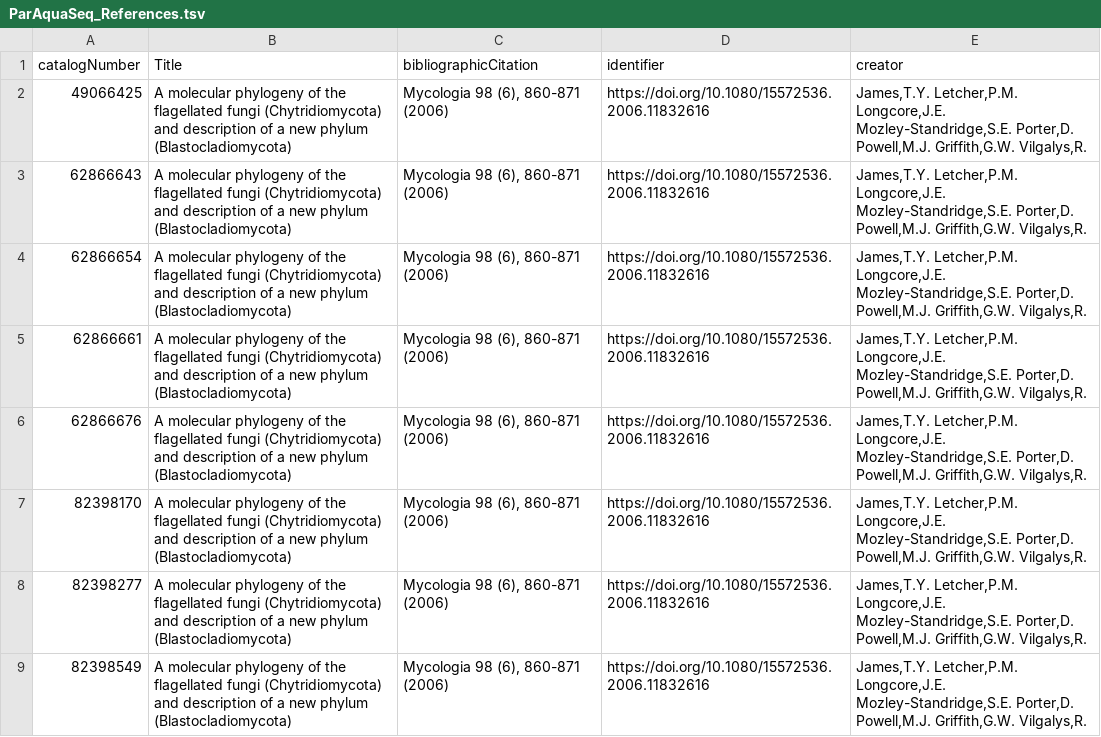
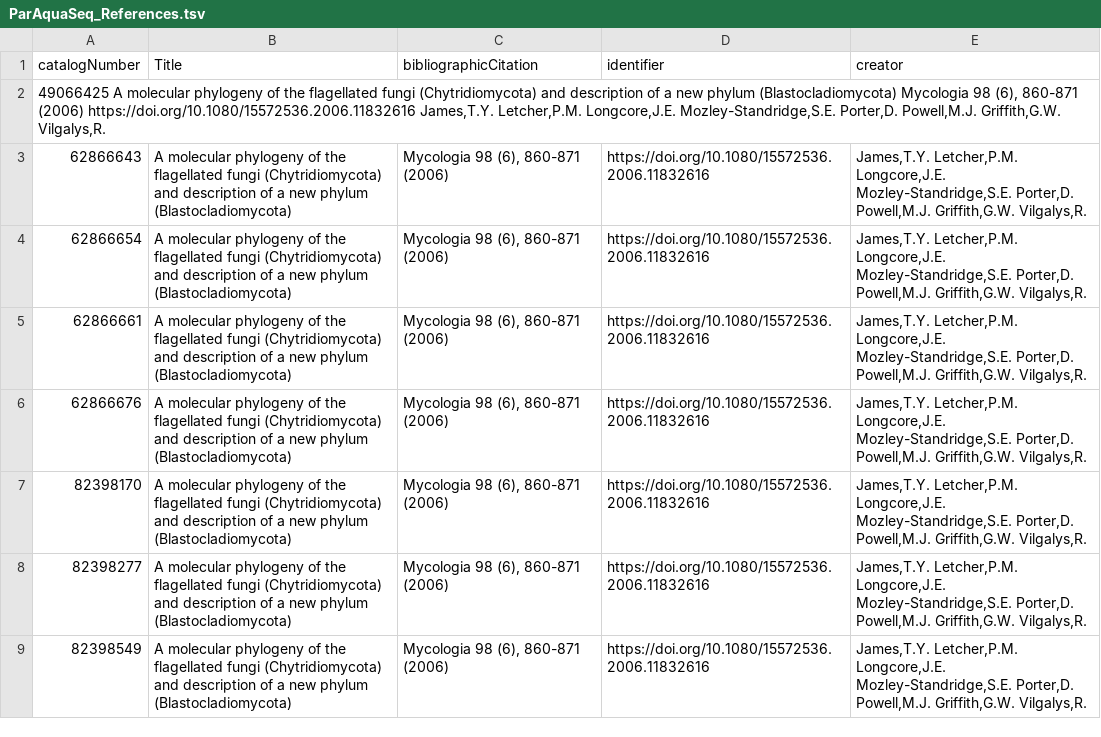
Before and after one commit to ParAqua-COST/ParAquaSeq_Repository, a TSV file: files/ParAquaSeq_References.tsv, drawn as a sheet; only a part is shown.

Commit message:
Update ParAquaSeq_References.tsv

```diff
--- a/files/ParAquaSeq_References.tsv
+++ b/files/ParAquaSeq_References.tsv
@@ -1,3 +1,3 @@
 catalogNumber	Title	bibliographicCitation	identifier	creator
-49066425	A molecular phylogeny of the flagellated fungi (Chytridiomycota) and description of a new phylum (Blastocladiomycota)	Mycologia 98 (6), 860-871 (2006)	https://doi.org/10.1080/15572536.2006.11832616	James,T.Y. Letcher,P.M. Longcore,J.E. Mozley-Standridge,S.E. Porter,D. Powell,M.J. Griffith,G.W. Vilgalys,R.
+49066425  A molecular phylogeny of the flagellated fungi (Chytridiomycota) and description of a new phylum (Blastocladiomycota)  Mycologia 98 (6), 860-871 (2006)  https://doi.org/10.1080/15572536.2006.11832616  James,T.Y. Letcher,P.M. Longcore,J.E. Mozley-Standridge,S.E. Porter,D. Powell,M.J. Griffith,G.W. Vilgalys,R.
 62866643	A molecular phylogeny of the flagellated fungi (Chytridiomycota) and description of a new phylum (Blastocladiomycota)	Mycologia 98 (6), 860-871 (2006)	https://doi.org/10.1080/15572536.2006.11832616	James,T.Y. Letcher,P.M. Longcore,J.E. Mozley-Standridge,S.E. Porter,D. Powell,M.J. Griffith,G.W. Vilgalys,R.
```
